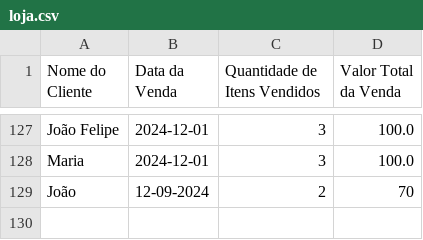
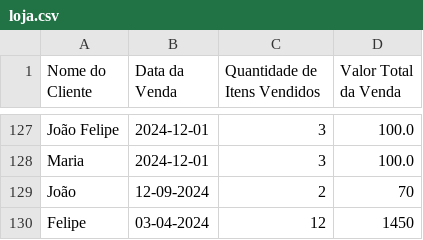
Before and after one commit to anabeatm/faculdade, a CSV file: 2024/aula_algoritmos/vs code/7DICIONARIO/moodle/loja.csv, drawn as a sheet; only a part is shown, gaps mark what is left out.

```diff
--- a/2024/aula_algoritmos/vs code/7DICIONARIO/moodle/loja.csv
+++ b/2024/aula_algoritmos/vs code/7DICIONARIO/moodle/loja.csv
@@ -129 +129,2 @@ Maria,2024-12-01,3,100.0
 João,12-09-2024,2,70
+Felipe,03-04-2024,12,1450
```
Also changed, not shown: 2 other files.
